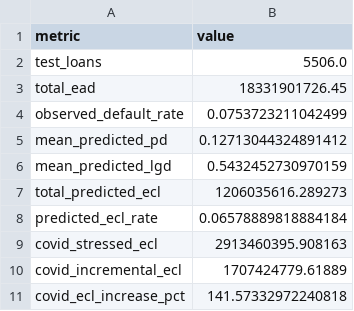
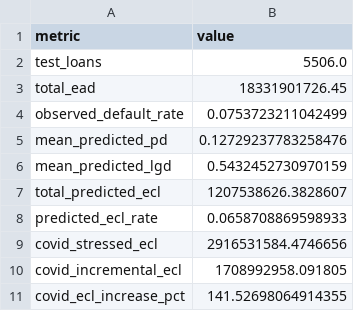
Before and after one commit to Ashwannii-20/BankSense-2.0, a CSV file: data/model_outputs/portfolio_dashboard_summary.csv, drawn as a sheet.

```diff
--- a/data/model_outputs/portfolio_dashboard_summary.csv
+++ b/data/model_outputs/portfolio_dashboard_summary.csv
@@ -4,8 +4,8 @@ total_ead,18331901726.45
 observed_default_rate,0.0753723211042499
-mean_predicted_pd,0.12713044324891412
+mean_predicted_pd,0.12729237783258476
 mean_predicted_lgd,0.5432452730970159
-total_predicted_ecl,1206035616.289273
-predicted_ecl_rate,0.06578889818884184
-covid_stressed_ecl,2913460395.908163
-covid_incremental_ecl,1707424779.61889
-covid_ecl_increase_pct,141.57332972240818
+total_predicted_ecl,1207538626.3828607
+predicted_ecl_rate,0.0658708869598933
+covid_stressed_ecl,2916531584.4746656
+covid_incremental_ecl,1708992958.091805
+covid_ecl_increase_pct,141.52698064914355
```
Also changed, not shown: data/model_outputs/risk_band_dashboard.csv, data/model_outputs/sector_dashboard.csv, 16 other files.
